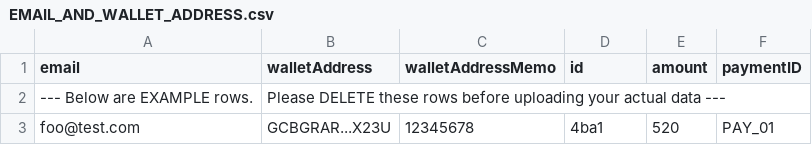
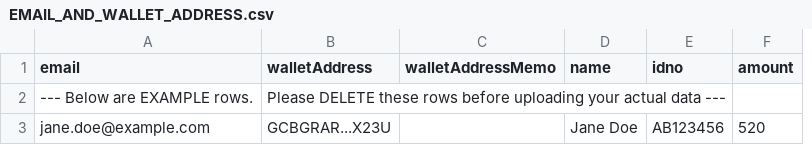
Before and after one commit to DisburseFlow/disburseflow, a CSV file: frontend/public/resources/disbursementTemplates/EMAIL_AND_WALLET_ADDRESS.csv, drawn as a sheet; removed rows and columns are numbered as before the commit, all else as after; the diff names each change by its address in the sheet, - before the commit and + after, or states it on an @@ line.

Commit message:
Add name and ID number fields to disbursement instructions and receivers
- Updated DisbursementInstruction and DisbursementReceiver structs to include Name and IDNo fields.
- Modified CSV templates and validation logic to accommodate new fields.
- Adjusted integration tests and frontend components to reflect changes in data structure.
- Removed verification-related fields from CSV processing.
- Added database migration for new columns in the receivers table.

```diff
--- a/frontend/public/resources/disbursementTemplates/EMAIL_AND_WALLET_ADDRESS.csv
+++ b/frontend/public/resources/disbursementTemplates/EMAIL_AND_WALLET_ADDRESS.csv
+column E (idno), empty
-column F (paymentID), empty
-D1: id
+D1: name
-row 3: foo@test.com | GCBGRAR...X23U | 12345678 | 4ba1 | 520 | PAY_01
+row 3: jane.doe@example.com | GCBGRAR...X23U |  | Jane Doe | AB123456 | 520
```
Also changed, not shown: frontend/public/resources/disbursementTemplates/PHONE_NUMBER_AND_WALLET_ADDRESS.csv, 25 other files.
